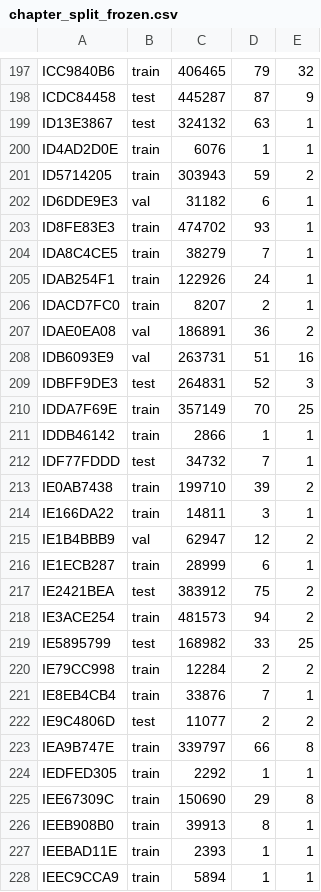
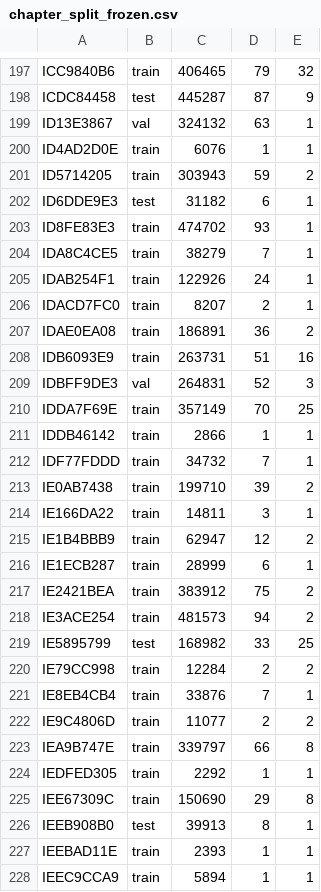
Before and after one commit to tenzinyonten/Tsawalayer_detection, a CSV file: chapter/data/processed/chapter_split_frozen.csv, drawn as a sheet; only a part is shown, gaps mark what is left out; the diff covers the shown part only.

```diff
--- a/chapter/data/processed/chapter_split_frozen.csv
+++ b/chapter/data/processed/chapter_split_frozen.csv
@@ -198,6 +198,6 @@ ICC9840B6,train,406465,79,32
 ICDC84458,test,445287,87,9
-ID13E3867,test,324132,63,1
+ID13E3867,val,324132,63,1
 ID4AD2D0E,train,6076,1,1
 ID5714205,train,303943,59,2
-ID6DDE9E3,val,31182,6,1
+ID6DDE9E3,test,31182,6,1
 ID8FE83E3,train,474702,93,1
@@ -206,13 +206,13 @@ IDAB254F1,train,122926,24,1
 IDACD7FC0,train,8207,2,1
-IDAE0EA08,val,186891,36,2
-IDB6093E9,val,263731,51,16
-IDBFF9DE3,test,264831,52,3
+IDAE0EA08,train,186891,36,2
+IDB6093E9,train,263731,51,16
+IDBFF9DE3,val,264831,52,3
 IDDA7F69E,train,357149,70,25
 IDDB46142,train,2866,1,1
-IDF77FDDD,test,34732,7,1
+IDF77FDDD,train,34732,7,1
 IE0AB7438,train,199710,39,2
 IE166DA22,train,14811,3,1
-IE1B4BBB9,val,62947,12,2
+IE1B4BBB9,train,62947,12,2
 IE1ECB287,train,28999,6,1
-IE2421BEA,test,383912,75,2
+IE2421BEA,train,383912,75,2
 IE3ACE254,train,481573,94,2
@@ -221,3 +221,3 @@ IE79CC998,train,12284,2,2
 IE8EB4CB4,train,33876,7,1
-IE9C4806D,test,11077,2,2
+IE9C4806D,train,11077,2,2
 IEA9B747E,train,339797,66,8
@@ -225,3 +225,3 @@ IEDFED305,train,2292,1,1
 IEE67309C,train,150690,29,8
-IEEB908B0,train,39913,8,1
+IEEB908B0,test,39913,8,1
 IEEBAD11E,train,2393,1,1
```
Also changed, not shown: 15 removed rows and 62 edited cells elsewhere in this file, 7 other files.
